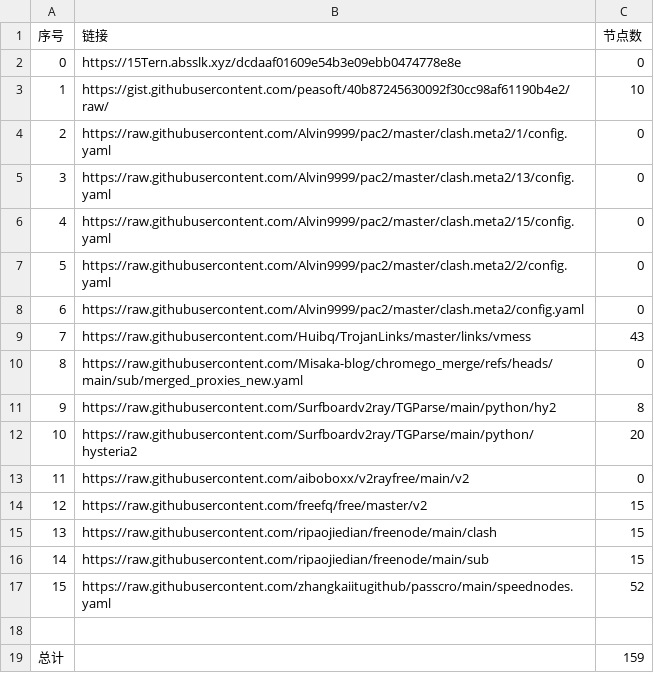
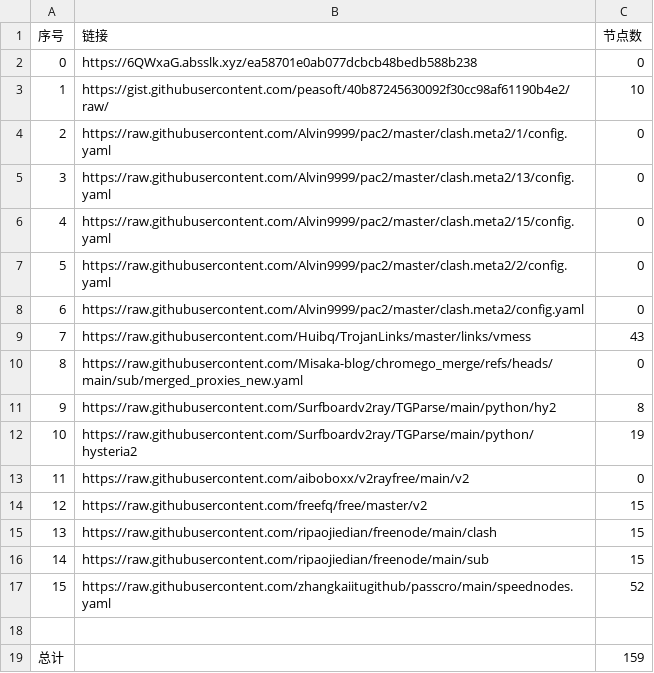
Before and after one commit to liuhtt/liunomorewalls, a CSV file: list_result.csv, drawn as a sheet.

```diff
--- a/list_result.csv
+++ b/list_result.csv
@@ -1,3 +1,3 @@
 序号,链接,节点数
-0,https://15Tern.absslk.xyz/dcdaaf01609e54b3e09ebb0474778e8e,0
+0,https://6QWxaG.absslk.xyz/ea58701e0ab077dcbcb48bedb588b238,0
 1,https://gist.githubusercontent.com/peasoft/40b87245630092f30cc98af61190b4e2/raw/,10
@@ -11,3 +11,3 @@
 9,https://raw.githubusercontent.com/Surfboardv2ray/TGParse/main/python/hy2,8
-10,https://raw.githubusercontent.com/Surfboardv2ray/TGParse/main/python/hysteria2,20
+10,https://raw.githubusercontent.com/Surfboardv2ray/TGParse/main/python/hysteria2,19
 11,https://raw.githubusercontent.com/aiboboxx/v2rayfree/main/v2,0
```
Also changed, not shown: 16 other files.
